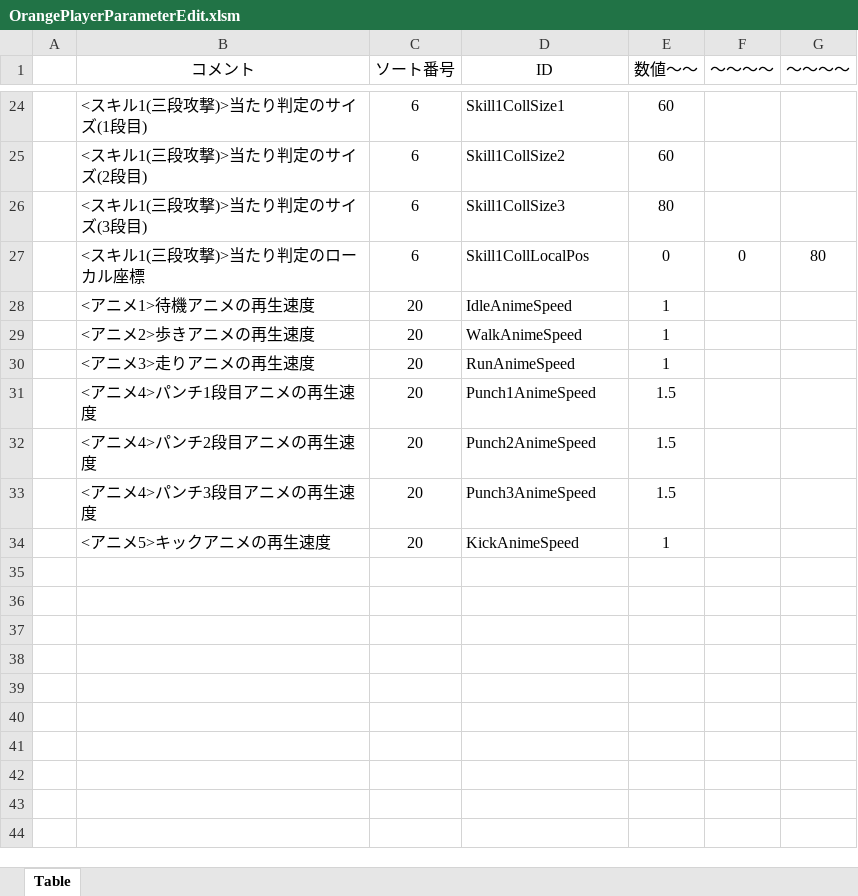
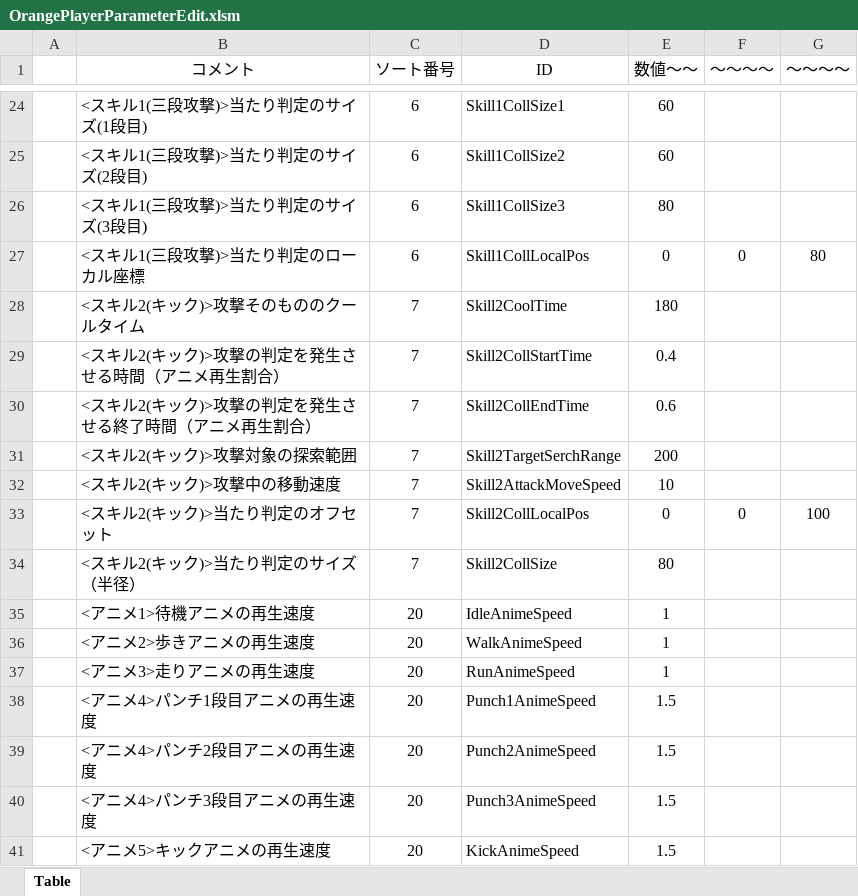
Before and after one commit to Hiro-317/2026_Summer_GameDev, an Excel workbook: Project/Data/Parameter/Charactor/Player/Orange/OrangePlayerParameterEdit.xlsm, sheet Table, drawn as a sheet; only a part is shown, gaps mark what is left out; values as stored, in another font and other column widths than the file's, no borders; charts and pictures not drawn; addresses are those after the commit; the diff names each change by its address in the sheet, - before the commit and + after, or states it on an @@ line.

```diff
--- a/Project/Data/Parameter/Charactor/Player/Orange/OrangePlayerParameterEdit.xlsm (sheet Table)
+++ b/Project/Data/Parameter/Charactor/Player/Orange/OrangePlayerParameterEdit.xlsm (sheet Table)
+row 28:  | <スキル2(キック)>攻撃そのもののクールタイム | 7 | Skill2CoolTime | 180
+row 29:  | <スキル2(キック)>攻撃の判定を発生させる時間（アニメ再生割合） | 7 | Skill2CollStartTime | 0.4
+row 30:  | <スキル2(キック)>攻撃の判定を発生させる終了時間（アニメ再生割合） | 7 | Skill2CollEndTime | 0.6
+row 31:  | <スキル2(キック)>攻撃対象の探索範囲 | 7 | Skill2TargetSerchRange | 200
+row 32:  | <スキル2(キック)>攻撃中の移動速度 | 7 | Skill2AttackMoveSpeed | 10
+row 33:  | <スキル2(キック)>当たり判定のオフセット | 7 | Skill2CollLocalPos | 0 | 0 | 100
+row 34:  | <スキル2(キック)>当たり判定のサイズ（半径） | 7 | Skill2CollSize | 80
-E41 (数値～～): 1
+E41 (数値～～): 1.5
```
Also changed, not shown: 14 other files.
